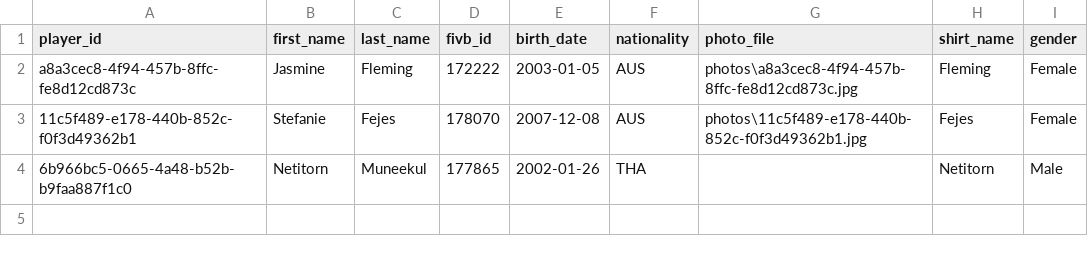
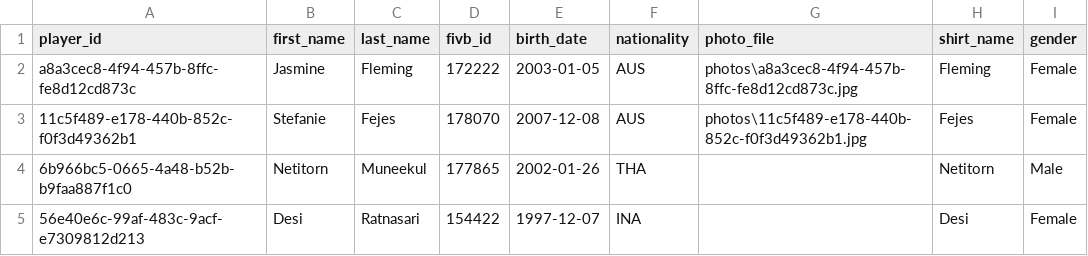
Before and after one commit to avcbeach/player-database-system, a CSV file: data/players.csv, drawn as a sheet; the diff names each change by its address in the sheet, - before the commit and + after, or states it on an @@ line.

Commit message:
Update players.csv from Streamlit app

```diff
--- a/data/players.csv
+++ b/data/players.csv
+row 5: 56e40e6c-99af-483c-9acf-e7309812d213 | Desi | Ratnasari | 154422 | 1997-12-07 | INA |  | Desi | Female
```
